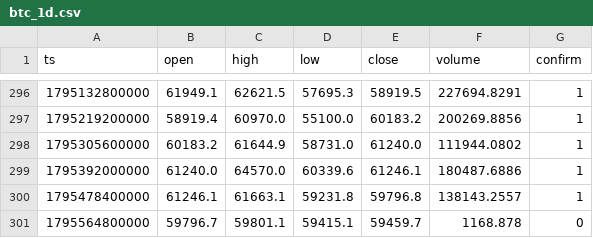
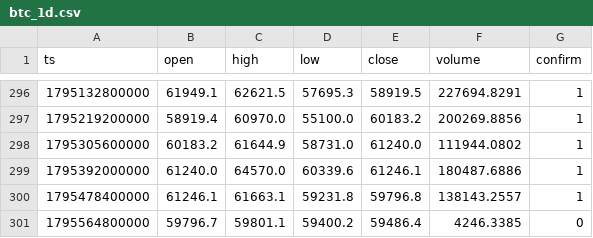
Before and after one commit to nguynquangdng12-sys/btc-data, a CSV file: data/btc_1d.csv, drawn as a sheet; only a part is shown, gaps mark what is left out.

```diff
--- a/data/btc_1d.csv
+++ b/data/btc_1d.csv
@@ -300,2 +300,2 @@ ts,open,high,low,close,volume,confirm
 1795478400000,61246.1,61663.1,59231.8,59796.8,138143.2557,1
-1795564800000,59796.7,59801.1,59415.1,59459.7,1168.878,0
+1795564800000,59796.7,59801.1,59400.2,59486.4,4246.3385,0
```
Also changed, not shown: data/btc_15m.csv, data/btc_1h.csv, 3 other files.
